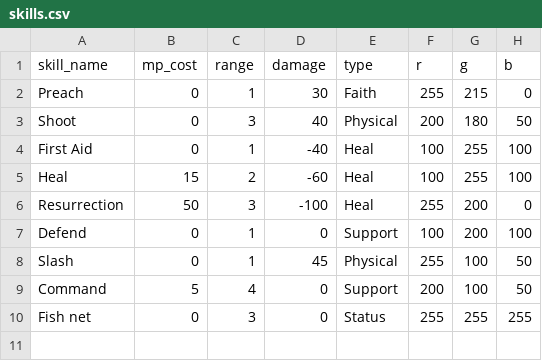
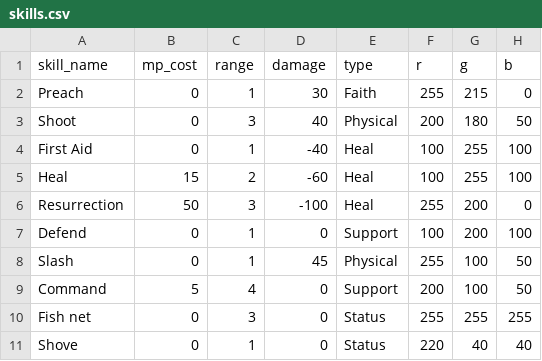
Before and after one commit to ZhienWang/Tactics-Slop, a CSV file: data/skills.csv, drawn as a sheet; the diff names each change by its address in the sheet, - before the commit and + after, or states it on an @@ line.

Commit message:
Checkpoint: Faith mechanic overhaul, Shove skill, audio to ogg, pygbag web export fixes
- Remove HP/physical_attack/physical_defense; combat now runs on Faith
  (conversion win condition, Preach/Heal route through apply_preach,
  Physical skills are instant-kill via a removed flag)
- Add red-team Shove skill: 50% chance to stun + knock back 2 tiles
- Convert world_map/game_logic main loops to asyncio for pygbag compatibility
- Add main.py (pygbag's required web entrypoint name) alongside fftr.py
- Convert bgmusic/sfx assets from mp3/wav to ogg and repoint references
- Add .gitignore for __pycache__/build artifacts, stop tracking .pyc files

```diff
--- a/data/skills.csv
+++ b/data/skills.csv
+row 11: Shove | 0 | 1 | 0 | Status | 220 | 40 | 40
```
Also changed, not shown: data/characters.csv, data/stages/bethany/characters.csv, 14 other files.
